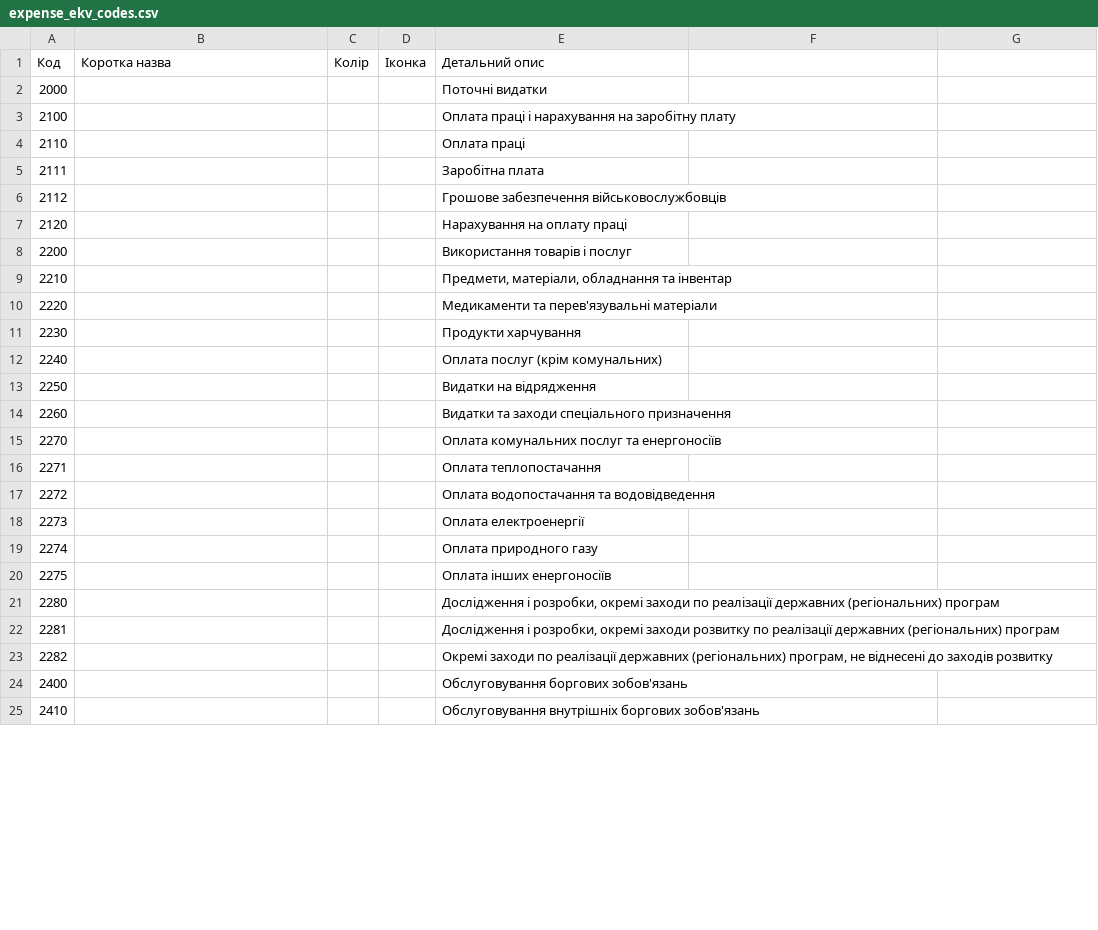
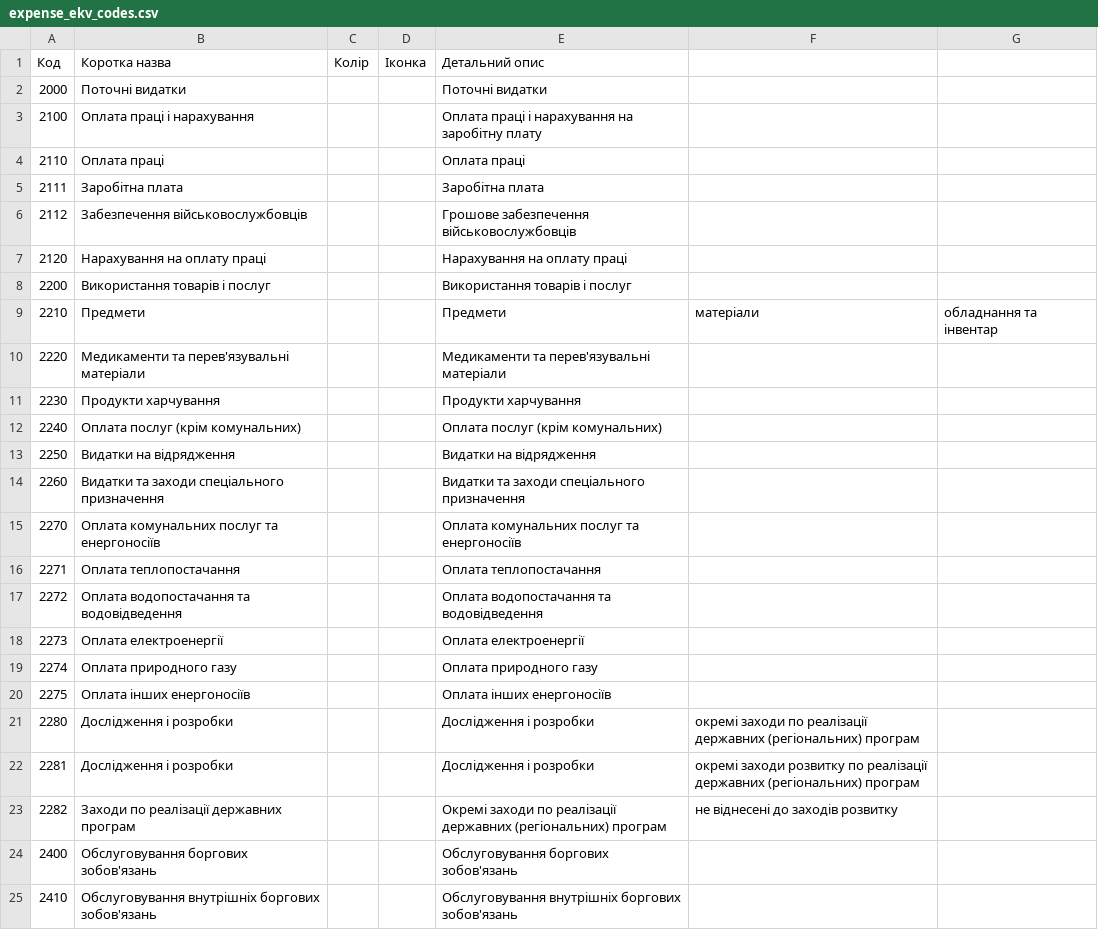
Before and after one commit to kavaleriy/budget, a CSV file: db/expense_ekv_codes.csv, drawn as a sheet; only a part is shown; the diff covers the shown part only.

```diff
--- a/db/expense_ekv_codes.csv
+++ b/db/expense_ekv_codes.csv
@@ -1,25 +1,25 @@
 Код;Коротка назва;Колір;Іконка;Детальний опис
-2000;;;;Поточні видатки
-2100;;;;Оплата праці і нарахування на заробітну плату
-2110;;;;Оплата праці
-2111;;;;Заробітна плата
-2112;;;;Грошове забезпечення військовослужбовців
-2120;;;;Нарахування на оплату праці
-2200;;;;Використання товарів і послуг
-2210;;;;Предмети, матеріали, обладнання та інвентар
-2220;;;;Медикаменти та перев'язувальні матеріали
-2230;;;;Продукти харчування
-2240;;;;Оплата послуг (крім комунальних)
-2250;;;;Видатки на відрядження
-2260;;;;Видатки та заходи спеціального призначення
-2270;;;;Оплата комунальних послуг та енергоносіїв
-2271;;;;Оплата теплопостачання
-2272;;;;Оплата водопостачання та водовідведення
-2273;;;;Оплата електроенергії
-2274;;;;Оплата природного газу
-2275;;;;Оплата інших енергоносіїв
-2280;;;;Дослідження і розробки, окремі заходи по реалізації державних (регіональних) програм
-2281;;;;Дослідження і розробки, окремі заходи розвитку по реалізації державних (регіональних) програм
-2282;;;;Окремі заходи по реалізації державних (регіональних) програм, не віднесені до заходів розвитку
-2400;;;;Обслуговування боргових зобов'язань
-2410;;;;Обслуговування внутрішніх боргових зобов'язань
+2000;Поточні видатки;;;Поточні видатки
+2100;Оплата праці і нарахування;;;Оплата праці і нарахування на заробітну плату
+2110;Оплата праці;;;Оплата праці
+2111;Заробітна плата;;;Заробітна плата
+2112;Забезпечення військовослужбовців;;;Грошове забезпечення військовослужбовців
+2120;Нарахування на оплату праці;;;Нарахування на оплату праці
+2200;Використання товарів і послуг;;;Використання товарів і послуг
+2210;Предмети;;;Предмети; матеріали; обладнання та інвентар
+2220;Медикаменти та перев'язувальні матеріали;;;Медикаменти та перев'язувальні матеріали
+2230;Продукти харчування;;;Продукти харчування
+2240;Оплата послуг (крім комунальних);;;Оплата послуг (крім комунальних)
+2250;Видатки на відрядження;;;Видатки на відрядження
+2260;Видатки та заходи спеціального призначення;;;Видатки та заходи спеціального призначення
+2270;Оплата комунальних послуг та енергоносіїв;;;Оплата комунальних послуг та енергоносіїв
+2271;Оплата теплопостачання;;;Оплата теплопостачання
+2272;Оплата водопостачання та водовідведення;;;Оплата водопостачання та водовідведення
+2273;Оплата електроенергії;;;Оплата електроенергії
+2274;Оплата природного газу;;;Оплата природного газу
+2275;Оплата інших енергоносіїв;;;Оплата інших енергоносіїв
+2280;Дослідження і розробки;;;Дослідження і розробки; окремі заходи по реалізації державних (регіональних) програм
+2281;Дослідження і розробки;;;Дослідження і розробки; окремі заходи розвитку по реалізації державних (регіональних) програм
+2282;Заходи по реалізації державних програм;;;Окремі заходи по реалізації державних (регіональних) програм; не віднесені до заходів розвитку
+2400;Обслуговування боргових зобов'язань;;;Обслуговування боргових зобов'язань
+2410;Обслуговування внутрішніх боргових зобов'язань;;;Обслуговування внутрішніх боргових зобов'язань
```
Also changed, not shown: 38 edited cells elsewhere in this file, db/expense_kvk_codes.csv, 8 other files.
